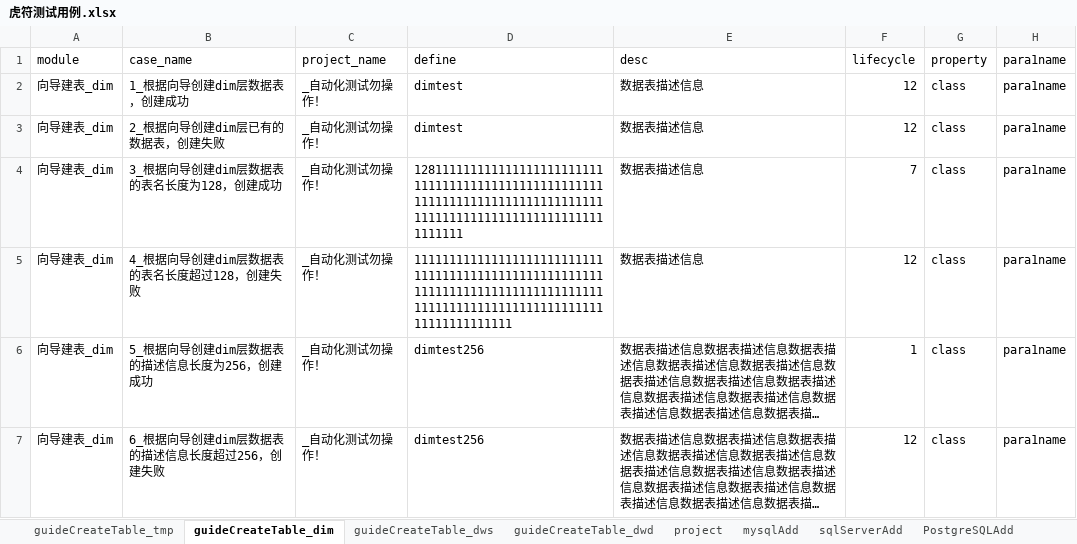
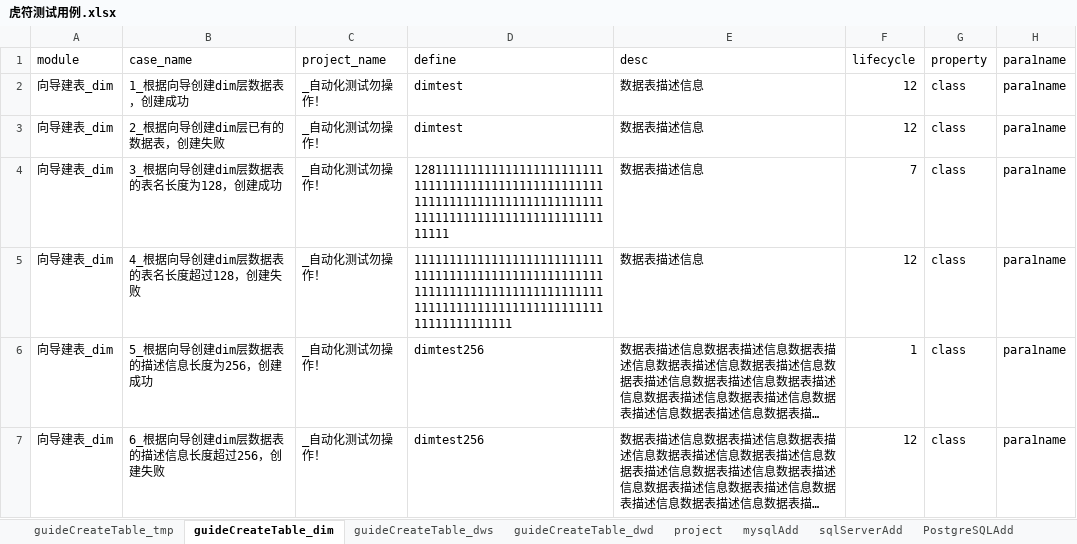
Before and after one commit to wmengchen/hufu_ui, an Excel workbook: database/虎符测试用例.xlsx, sheet guideCreateTable_dim, drawn as a sheet; only a part is shown; long unchanged cells end in …; values as stored, in another font and other column widths than the file's, no borders; the diff names each change by its address in the sheet, - before the commit and + after, or states it on an @@ line.

```diff
--- a/database/虎符测试用例.xlsx (sheet guideCreateTable_dim)
+++ b/database/虎符测试用例.xlsx (sheet guideCreateTable_dim)
-D4: 1281111111111111111111111111111111111111111111111111111111111111111111111111111111111111111111111111111111111111111
+D4: 12811111111111111111111111111111111111111111111111111111111111111111111111111111111111111111111111111111111111111
```
Also changed, not shown: sheet guide_edit, sheet guideCreateTable_dws, other sheet tabs, 12 other files.
